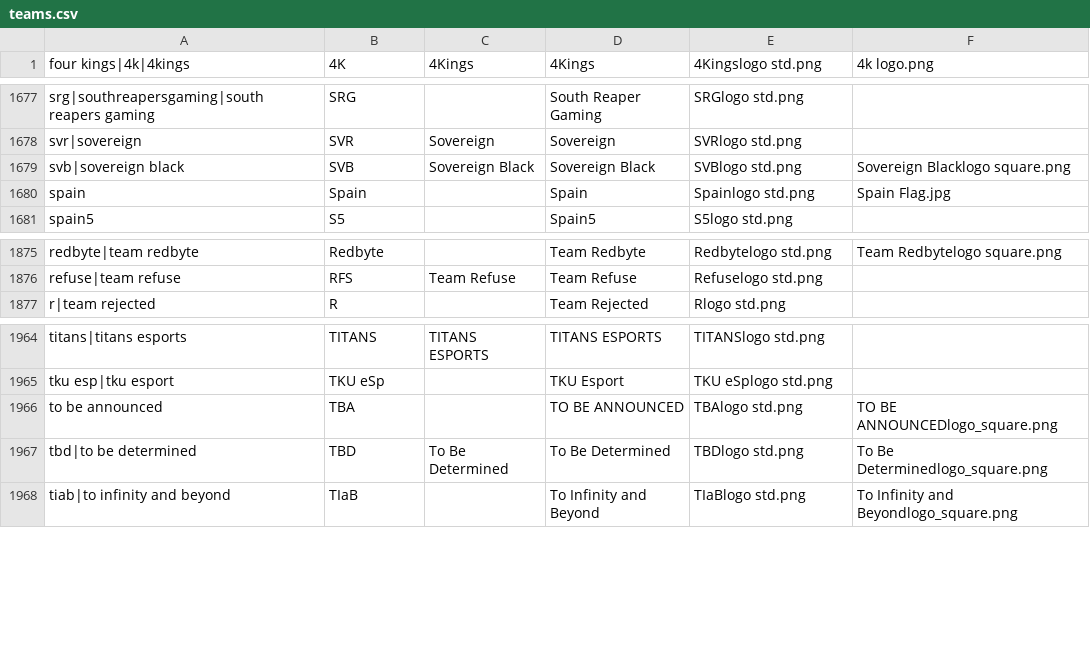
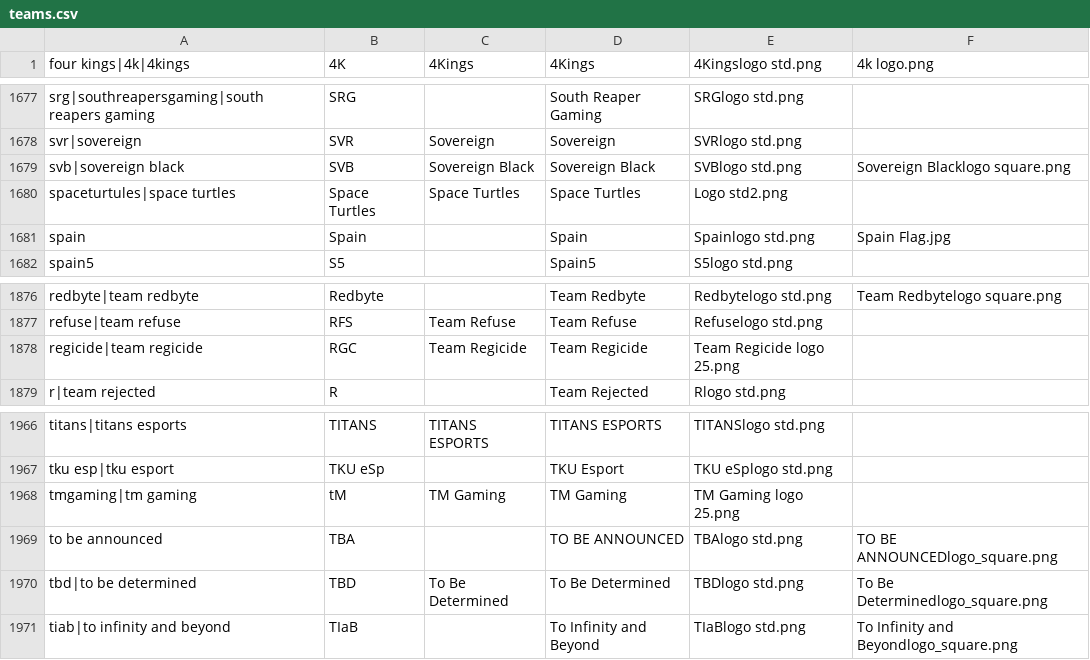
Before and after one commit to dominguesmarco/MediaWiki-TeamParserFunction, a CSV file: teams.csv, drawn as a sheet; only a part is shown, gaps mark what is left out.

Commit message:
Added OPL teams

```diff
--- a/teams.csv
+++ b/teams.csv
@@ -1679,2 +1679,3 @@ svr|sovereign,SVR,Sovereign,Sovereign,SVRlogo std.png,
 svb|sovereign black,SVB,Sovereign Black,Sovereign Black,SVBlogo std.png,Sovereign Blacklogo square.png
+spaceturtules|space turtles,Space Turtles,Space Turtles,Space Turtles,Logo std2.png,
 spain,Spain,,Spain,Spainlogo std.png,Spain Flag.jpg
@@ -1876,2 +1877,3 @@ redbyte|team redbyte,Redbyte,,Team Redbyte,Redbytelogo std.png,Team Redbytelogo
 refuse|team refuse,RFS,Team Refuse,Team Refuse,Refuselogo std.png,
+regicide|team regicide,RGC,Team Regicide,Team Regicide,Team Regicide logo 25.png,
 r|team rejected,R,,Team Rejected,Rlogo std.png,
@@ -1965,2 +1967,3 @@ titans|titans esports,TITANS,TITANS ESPORTS,TITANS ESPORTS,TITANSlogo std.png,
 tku esp|tku esport,TKU eSp,,TKU Esport,TKU eSplogo std.png,
+tmgaming|tm gaming,tM,TM Gaming,TM Gaming,TM Gaming logo 25.png,
 to be announced,TBA,,TO BE ANNOUNCED,TBAlogo std.png,TO BE ANNOUNCEDlogo_square.png
```
